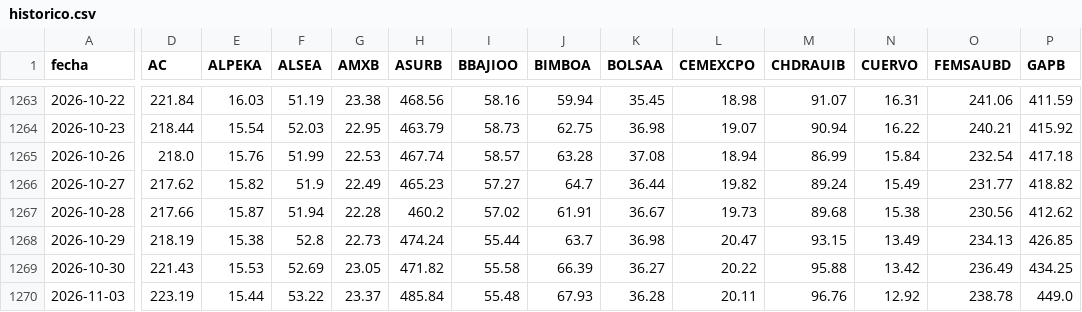
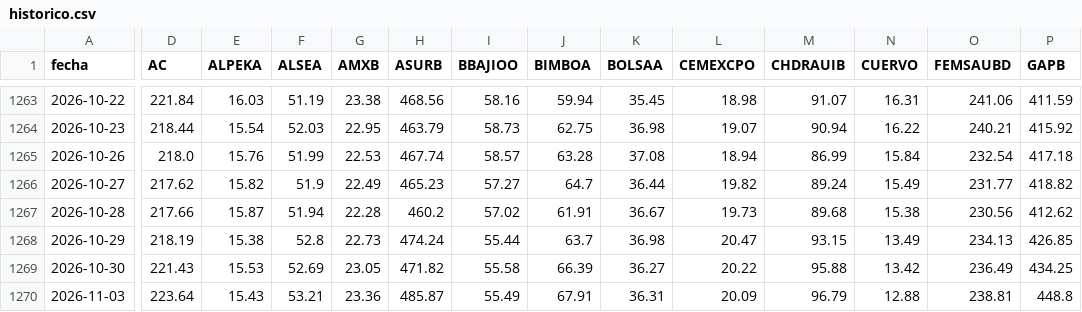
Before and after one commit to northstar-strategies/bbva-clinicas, a CSV file: historico.csv, drawn as a sheet; only a part is shown, gaps mark what is left out; the diff covers the shown part only; the diff names each change by its address in the sheet, - before the commit and + after, or states it on an @@ line.

```diff
--- a/historico.csv
+++ b/historico.csv
-D1270 (AC): 223.19
+D1270 (AC): 223.64
-E1270 (ALPEKA): 15.44
+E1270 (ALPEKA): 15.43
-F1270 (ALSEA): 53.22
+F1270 (ALSEA): 53.21
-G1270 (AMXB): 23.37
+G1270 (AMXB): 23.36
-H1270 (ASURB): 485.84
+H1270 (ASURB): 485.87
-I1270 (BBAJIOO): 55.48
+I1270 (BBAJIOO): 55.49
-J1270 (BIMBOA): 67.93
+J1270 (BIMBOA): 67.91
-K1270 (BOLSAA): 36.28
+K1270 (BOLSAA): 36.31
-L1270 (CEMEXCPO): 20.11
+L1270 (CEMEXCPO): 20.09
-M1270 (CHDRAUIB): 96.76
+M1270 (CHDRAUIB): 96.79
-N1270 (CUERVO): 12.92
+N1270 (CUERVO): 12.88
-O1270 (FEMSAUBD): 238.78
+O1270 (FEMSAUBD): 238.81
-P1270 (GAPB): 449.0
+P1270 (GAPB): 448.8
```
Also changed, not shown: 22 edited cells elsewhere in this file, betas.csv, macro.csv, 2 other files.
